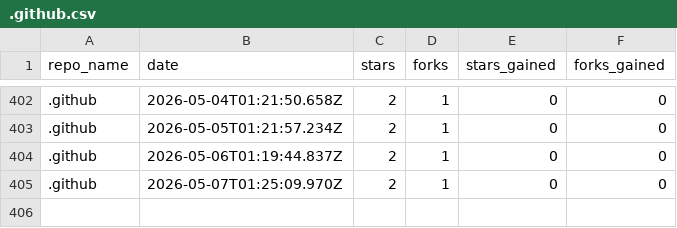
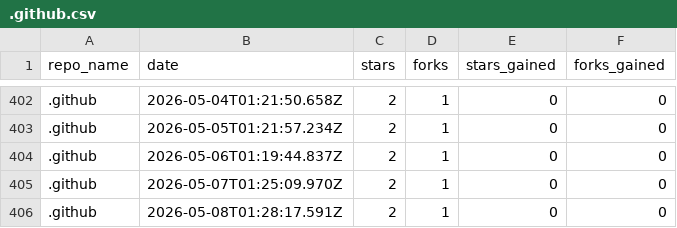
Before and after one commit to drawdb-io/gh-analytics, a CSV file: reports/.github.csv, drawn as a sheet; only a part is shown, gaps mark what is left out.

```diff
--- a/reports/.github.csv
+++ b/reports/.github.csv
@@ -405 +405,2 @@ repo_name,date,stars,forks,stars_gained,forks_gained
 .github,2026-05-07T01:25:09.970Z,2,1,0,0
+.github,2026-05-08T01:28:17.591Z,2,1,0,0
```
Also changed, not shown: reports/docs.csv, reports/drawdb-server.csv, 22 other files.
